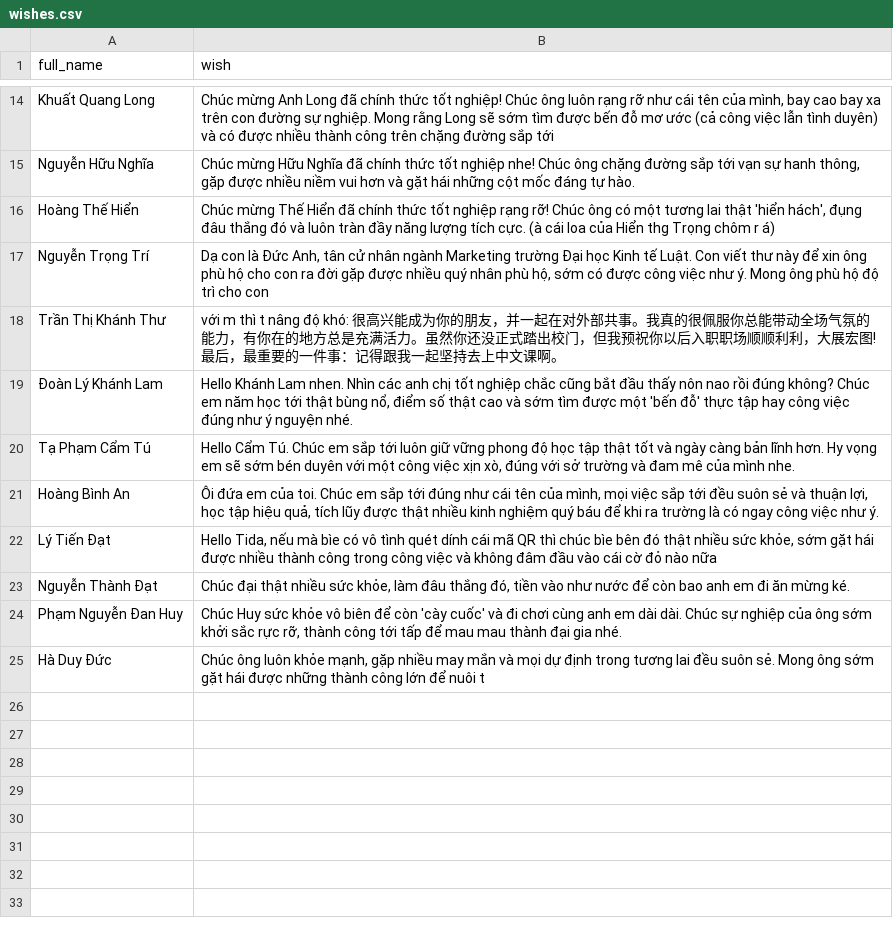
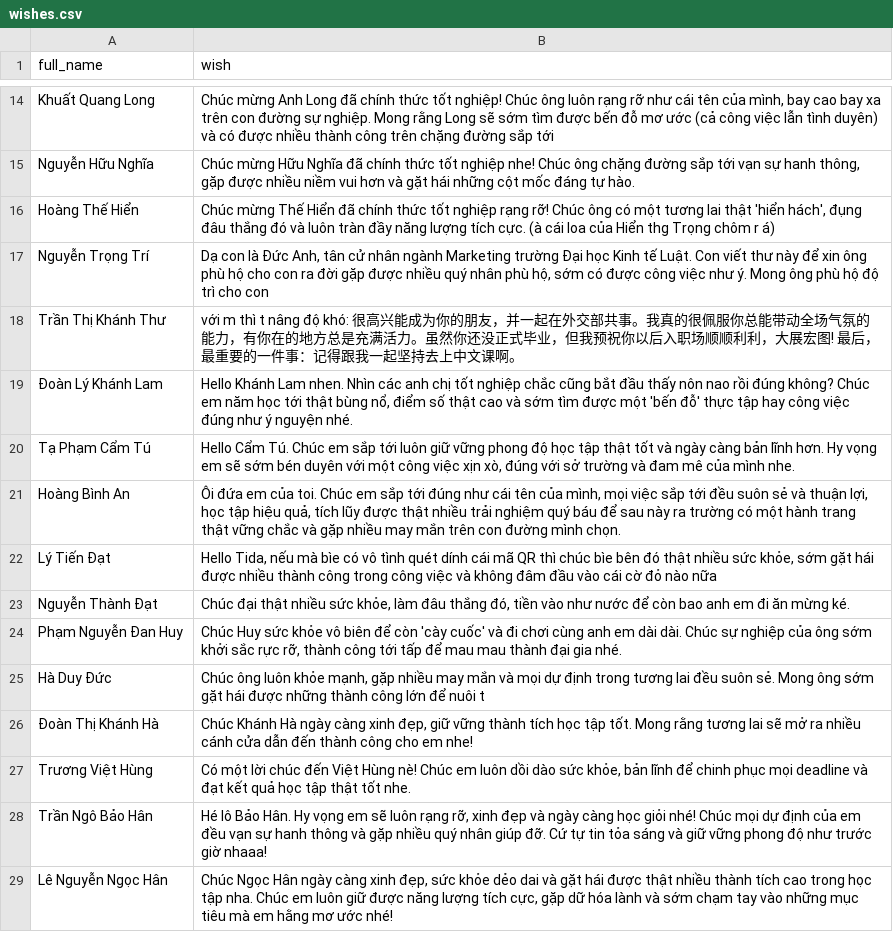
Before and after one commit to soobine/letotnghiepcuasubin, a CSV file: assets/wishes.csv, drawn as a sheet; only a part is shown, gaps mark what is left out.

Commit message:
chinh loi chuc

```diff
--- a/assets/wishes.csv
+++ b/assets/wishes.csv
@@ -17,6 +17,6 @@ Hoàng Thế Hiển,"Chúc mừng Thế Hiển đã chính thức tốt nghiệp
 Nguyễn Trọng Trí,"Dạ con là Đức Anh, tân cử nhân ngành Marketing trường Đại học Kinh tế Luật. Con viết thư này để xin ông phù hộ cho con ra đời gặp được nhiều quý nhân phù hộ, sớm có được công việc như ý. Mong ông phù hộ độ trì cho con"
-Trần Thị Khánh Thư,với m thì t nâng độ khó: 很高兴能成为你的朋友，并一起在对外部共事。我真的很佩服你总能带动全场气氛的能力，有你在的地方总是充满活力。虽然你还没正式踏出校门，但我预祝你以后入职职场顺顺利利，大展宏图! 最后，最重要的一件事：记得跟我一起坚持去上中文课啊。
+Trần Thị Khánh Thư,với m thì t nâng độ khó: 很高兴能成为你的朋友，并一起在外交部共事。我真的很佩服你总能带动全场气氛的能力，有你在的地方总是充满活力。虽然你还没正式毕业，但我预祝你以后入职场顺顺利利，大展宏图! 最后，最重要的一件事：记得跟我一起坚持去上中文课啊。
 Đoàn Lý Khánh Lam,"Hello Khánh Lam nhen. Nhìn các anh chị tốt nghiệp chắc cũng bắt đầu thấy nôn nao rồi đúng không? Chúc em năm học tới thật bùng nổ, điểm số thật cao và sớm tìm được một 'bến đỗ' thực tập hay công việc đúng như ý nguyện nhé."
 Tạ Phạm Cẩm Tú,"Hello Cẩm Tú. Chúc em sắp tới luôn giữ vững phong độ học tập thật tốt và ngày càng bản lĩnh hơn. Hy vọng em sẽ sớm bén duyên với một công việc xịn xò, đúng với sở trường và đam mê của mình nhe."
-Hoàng Bình An,"Ôi đứa em của toi. Chúc em sắp tới đúng như cái tên của mình, mọi việc sắp tới đều suôn sẻ và thuận lợi, học tập hiệu quả, tích lũy được thật nhiều kinh nghiệm quý báu để khi ra trường là có ngay công việc như ý."
+Hoàng Bình An,"Ôi đứa em của toi. Chúc em sắp tới đúng như cái tên của mình, mọi việc sắp tới đều suôn sẻ và thuận lợi, học tập hiệu quả, tích lũy được thật nhiều trải nghiệm quý báu để sau này ra trường có một hành trang thật vững chắc và gặp nhiều may mắn trên con đường mình chọn."
 Lý Tiến Đạt,"Hello Tida, nếu mà bìe có vô tình quét dính cái mã QR thì chúc bìe bên đó thật nhiều sức khỏe, sớm gặt hái được nhiều thành công trong công việc và không đâm đầu vào cái cờ đỏ nào nữa"
@@ -25 +25,5 @@ Phạm Nguyễn Đan Huy,"Chúc Huy sức khỏe vô biên để còn 'cày cu
 Hà Duy Đức,"Chúc ông luôn khỏe mạnh, gặp nhiều may mắn và mọi dự định trong tương lai đều suôn sẻ. Mong ông sớm gặt hái được những thành công lớn để nuôi t"
+Đoàn Thị Khánh Hà,"Chúc Khánh Hà ngày càng xinh đẹp, giữ vững thành tích học tập tốt. Mong rằng tương lai sẽ mở ra nhiều cánh cửa dẫn đến thành công cho em nhe!"
+Trương Việt Hùng,"Có một lời chúc đến Việt Hùng nè! Chúc em luôn dồi dào sức khỏe, bản lĩnh để chinh phục mọi deadline và đạt kết quả học tập thật tốt nhe. "
+Trần Ngô Bảo Hân,"Hé lô Bảo Hân. Hy vọng em sẽ luôn rạng rỡ, xinh đẹp và ngày càng học giỏi nhé! Chúc mọi dự định của em đều vạn sự hanh thông và gặp nhiều quý nhân giúp đỡ. Cứ tự tin tỏa sáng và giữ vững phong độ như trước giờ nhaaa!"
+Lê Nguyễn Ngọc Hân,"Chúc Ngọc Hân ngày càng xinh đẹp, sức khỏe dẻo dai và gặt hái được thật nhiều thành tích cao trong học tập nha. Chúc em luôn giữ được năng lượng tích cực, gặp dữ hóa lành và sớm chạm tay vào những mục tiêu mà em hằng mơ ước nhé!"
```
